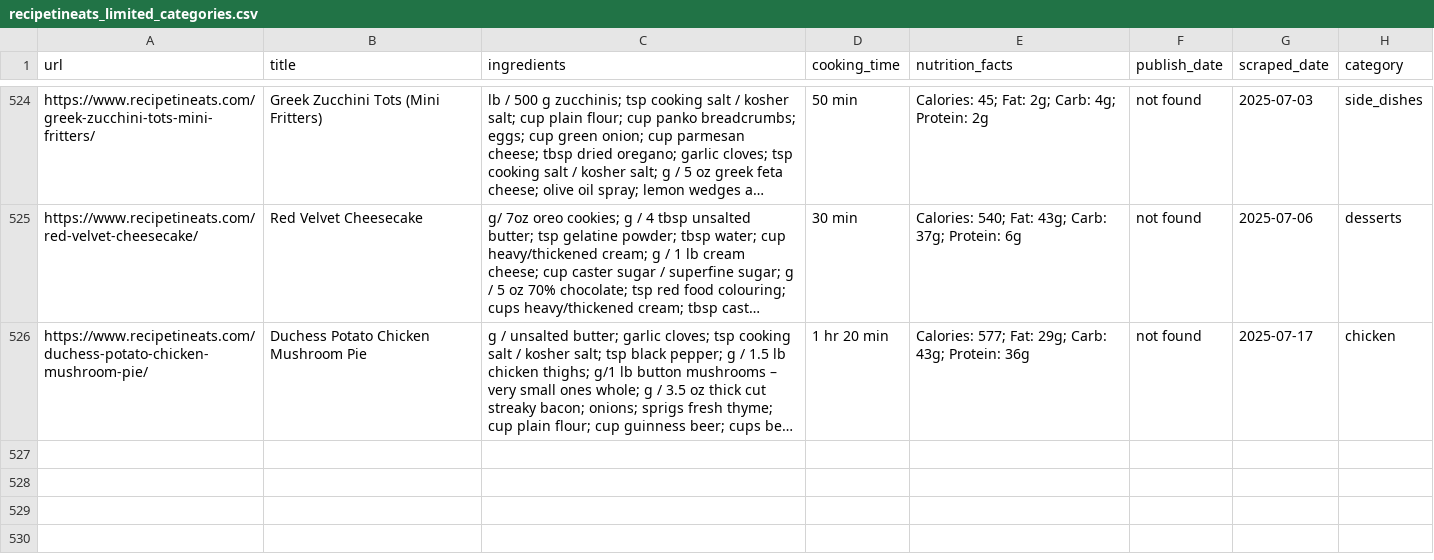
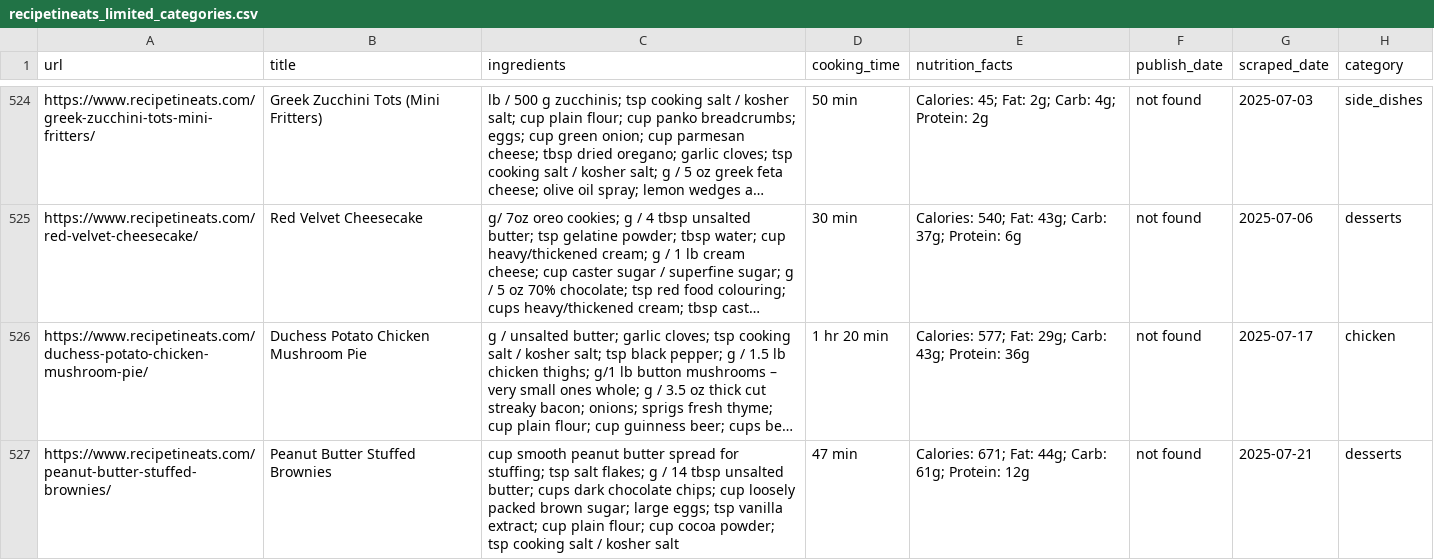
Before and after one commit to Dania909/DS_WebScraping, a CSV file: recipetineats_limited_categories.csv, drawn as a sheet; only a part is shown, gaps mark what is left out; long unchanged cells end in …; the diff names each change by its address in the sheet, - before the commit and + after, or states it on an @@ line.

```diff
--- a/recipetineats_limited_categories.csv
+++ b/recipetineats_limited_categories.csv
+row 527: https://www.recipetineats.com/peanut-butter-stuffed-brownies/ | Peanut Butter Stuffed Brownies | cup smooth peanut butter spread for stuffing; tsp salt flakes; g / 14 tbsp unsalted butter; cups dark chocolate chips; cup loosely packed brown sugar; large eggs; tsp vanilla extract; cup plain flour; cup cocoa powder; tsp cooking salt / kosher salt | 47 min | Calories: 671; Fat: 44g; Carb: 61g; Protein: 12g | not found | 2025-07-21 | desserts
```
Also changed, not shown: allrecipes_limited_categories.csv, combined_cleaned.csv.
